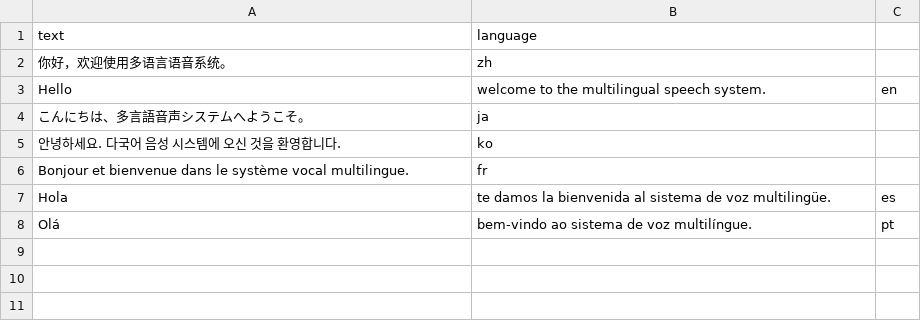
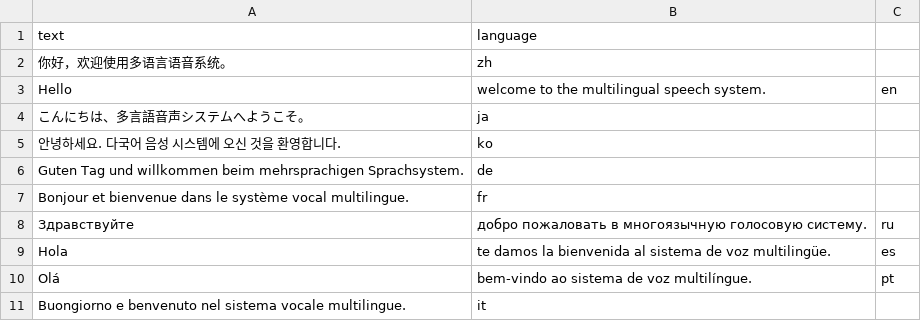
Before and after one commit to XQSJ/TTSTRAINER, a CSV file: datasets/texts.example.csv, drawn as a sheet.

Commit message:
feat: make language support configurable

```diff
--- a/datasets/texts.example.csv
+++ b/datasets/texts.example.csv
@@ -5,4 +5,7 @@ Hello, welcome to the multilingual speech system.,en
 안녕하세요. 다국어 음성 시스템에 오신 것을 환영합니다.,ko
+Guten Tag und willkommen beim mehrsprachigen Sprachsystem.,de
 Bonjour et bienvenue dans le système vocal multilingue.,fr
+Здравствуйте, добро пожаловать в многоязычную голосовую систему.,ru
 Hola, te damos la bienvenida al sistema de voz multilingüe.,es
 Olá, bem-vindo ao sistema de voz multilíngue.,pt
+Buongiorno e benvenuto nel sistema vocale multilingue.,it
```
Also changed, not shown: 34 other files.
